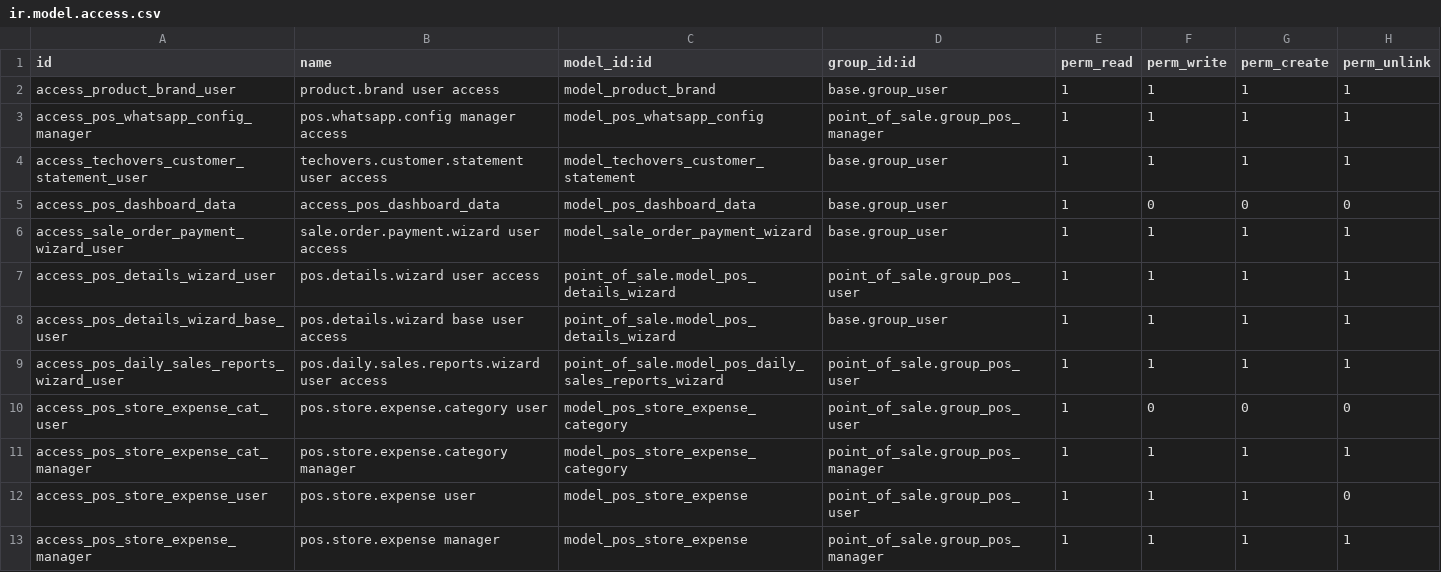
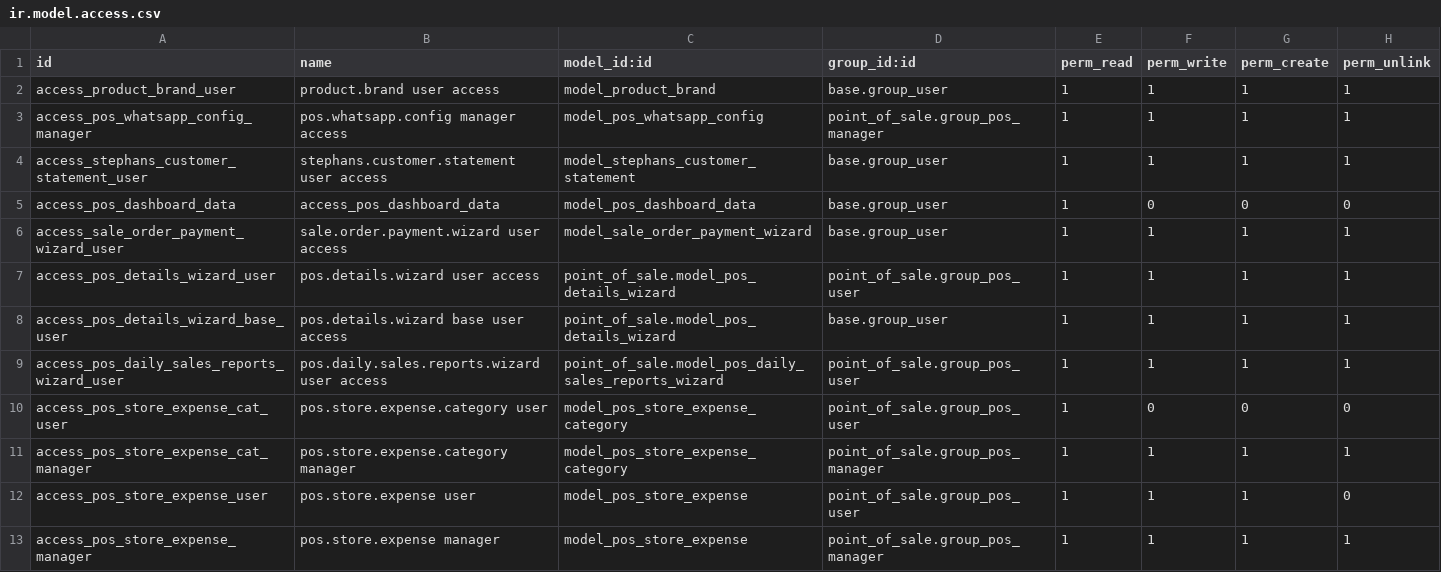
Before and after one commit to NtaresoftLimited/stephanpetstoreOG, a CSV file: custom_pos_reports/security/ir.model.access.csv, drawn as a sheet.

```diff
--- a/custom_pos_reports/security/ir.model.access.csv
+++ b/custom_pos_reports/security/ir.model.access.csv
@@ -3,3 +3,3 @@ access_product_brand_user,product.brand user access,model_product_brand,base.gro
 access_pos_whatsapp_config_manager,pos.whatsapp.config manager access,model_pos_whatsapp_config,point_of_sale.group_pos_manager,1,1,1,1
-access_techovers_customer_statement_user,techovers.customer.statement user access,model_techovers_customer_statement,base.group_user,1,1,1,1
+access_stephans_customer_statement_user,stephans.customer.statement user access,model_stephans_customer_statement,base.group_user,1,1,1,1
 access_pos_dashboard_data,access_pos_dashboard_data,model_pos_dashboard_data,base.group_user,1,0,0,0
```
Also changed, not shown: custom_pos_reports/security/ir.access.csv, 17 other files.
